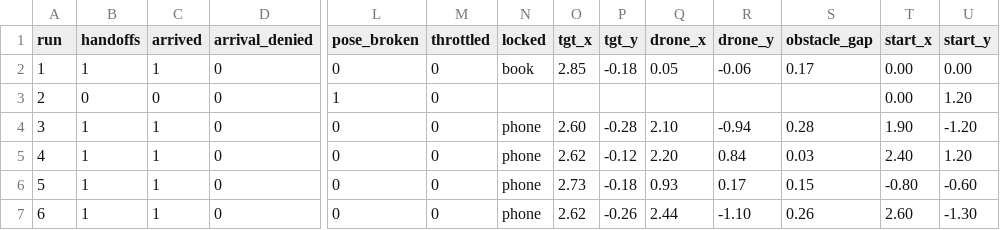
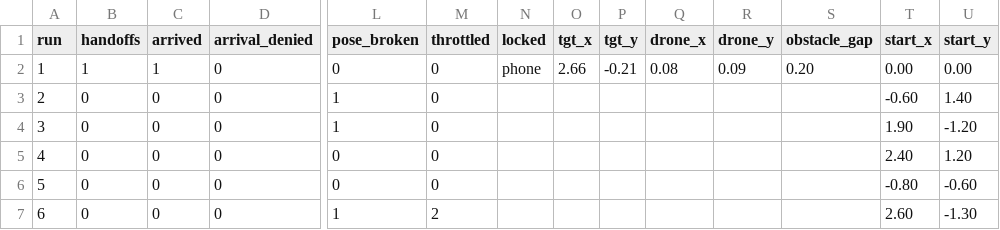
Before and after one commit to tahaaoztrkk/DRONIONS, a CSV file: logs/full_flight.csv, drawn as a sheet; only a part is shown, gaps mark what is left out; the diff names each change by its address in the sheet, - before the commit and + after, or states it on an @@ line.

```diff
--- a/logs/full_flight.csv
+++ b/logs/full_flight.csv
-N2 (locked): book
+N2 (locked): phone
-O2 (tgt_x): 2.85
+O2 (tgt_x): 2.66
-P2 (tgt_y): -0.18
+P2 (tgt_y): -0.21
-Q2 (drone_x): 0.05
+Q2 (drone_x): 0.08
-R2 (drone_y): -0.06
+R2 (drone_y): 0.09
-S2 (obstacle_gap): 0.17
+S2 (obstacle_gap): 0.20
-T3 (start_x): 0.00
+T3 (start_x): -0.60
-U3 (start_y): 1.20
+U3 (start_y): 1.40
-B4:B7 (handoffs): 1
+B4:B7 (handoffs): 0
-C4:C7 (arrived): 1
+C4:C7 (arrived): 0
-L4 (pose_broken): 0
+L4 (pose_broken): 1
-N4:N7 (locked): phone
+N4:N7 (locked): (empty)
-O4 (tgt_x): 2.60
+O4 (tgt_x): (empty)
-P4 (tgt_y): -0.28
+P4 (tgt_y): (empty)
-Q4 (drone_x): 2.10
+Q4 (drone_x): (empty)
-R4 (drone_y): -0.94
+R4 (drone_y): (empty)
-S4 (obstacle_gap): 0.28
+S4 (obstacle_gap): (empty)
-O5 (tgt_x): 2.62
+O5 (tgt_x): (empty)
-P5 (tgt_y): -0.12
+P5 (tgt_y): (empty)
-Q5 (drone_x): 2.20
+Q5 (drone_x): (empty)
-R5 (drone_y): 0.84
+R5 (drone_y): (empty)
-S5 (obstacle_gap): 0.03
+S5 (obstacle_gap): (empty)
-O6 (tgt_x): 2.73
+O6 (tgt_x): (empty)
-P6 (tgt_y): -0.18
+P6 (tgt_y): (empty)
-Q6 (drone_x): 0.93
+Q6 (drone_x): (empty)
-R6 (drone_y): 0.17
+R6 (drone_y): (empty)
-S6 (obstacle_gap): 0.15
+S6 (obstacle_gap): (empty)
-L7 (pose_broken): 0
+L7 (pose_broken): 1
-M7 (throttled): 0
+M7 (throttled): 2
-O7 (tgt_x): 2.62
+O7 (tgt_x): (empty)
-P7 (tgt_y): -0.26
+P7 (tgt_y): (empty)
-Q7 (drone_x): 2.44
+Q7 (drone_x): (empty)
-R7 (drone_y): -1.10
+R7 (drone_y): (empty)
-S7 (obstacle_gap): 0.26
+S7 (obstacle_gap): (empty)
```
Also changed, not shown: 1 other file.
